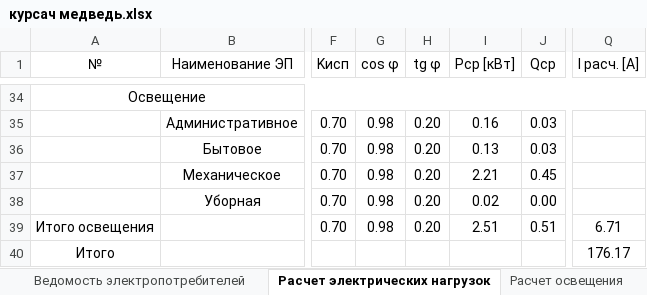
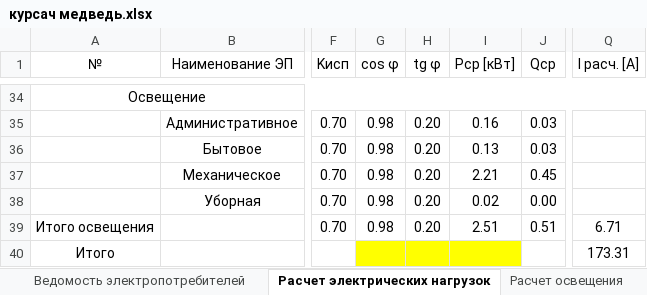
Before and after one commit to SergeyBurlakov49/Java-English-Study, an Excel workbook: курсач медведь.xlsx, sheet Расчет электрических нагрузок, drawn as a sheet; only a part is shown, gaps mark what is left out; values as stored, in another font and other column widths than the file's, no borders; the diff names each change by its address in the sheet, - before the commit and + after, or states it on an @@ line.

```diff
--- a/курсач медведь.xlsx (sheet Расчет электрических нагрузок)
+++ b/курсач медведь.xlsx (sheet Расчет электрических нагрузок)
-G40:I40 fill: none
+G40:I40 fill: #FFFF00
-Q40 (I расч. [А]): 176.17
+Q40 (I расч. [А]): 173.31
```
Also changed, not shown: sheet Выбор защиты, sheet КЗ, formulas that keep their value, 2 other files.
